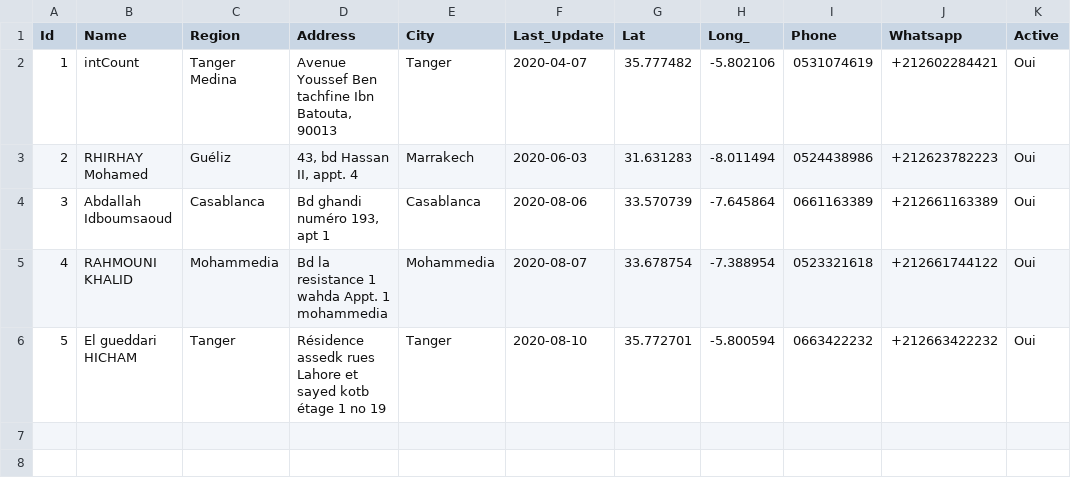
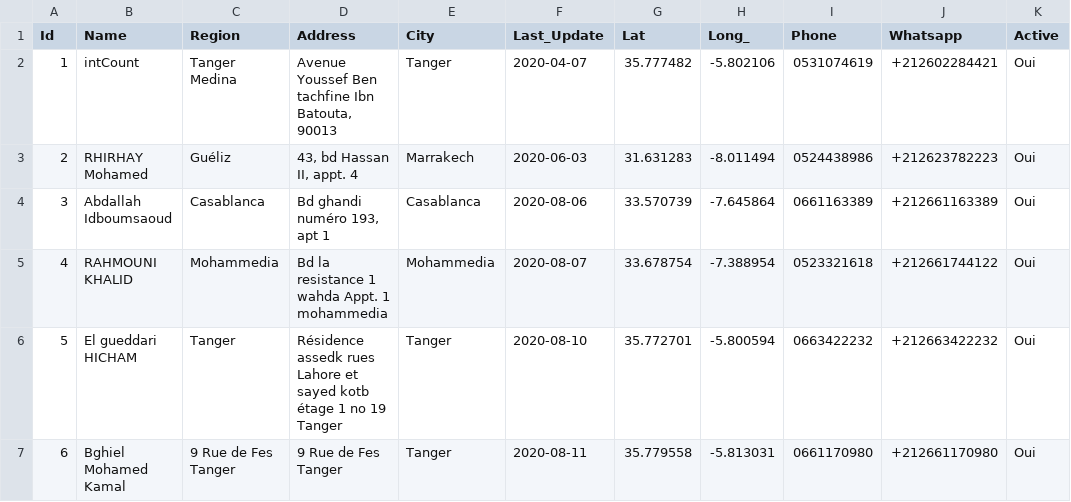
Before and after one commit to intCount/ComptableAgreesMaroc, a CSV file: 06-04-2020.csv, drawn as a sheet.

Commit message:
Update August-11

```diff
--- a/06-04-2020.csv
+++ b/06-04-2020.csv
@@ -5,2 +5,3 @@ Id,Name,Region,Address,City,Last_Update,Lat,Long_,Phone,Whatsapp,Active
 4,RAHMOUNI KHALID,"Mohammedia","Bd la resistance 1 wahda Appt. 1 mohammedia",Mohammedia,2020-08-07,33.678754,-7.388954,"0523321618",+212661744122,Oui
-5,El gueddari HICHAM,"Tanger","Résidence assedk rues Lahore et sayed kotb étage 1 no 19",Tanger,2020-08-10,35.772701,-5.800594,"0663422232",+212663422232,Oui
+5,El gueddari HICHAM,"Tanger","Résidence assedk rues Lahore et sayed kotb étage 1 no 19 Tanger",Tanger,2020-08-10,35.772701,-5.800594,"0663422232",+212663422232,Oui
+6,Bghiel Mohamed Kamal,"9 Rue de Fes Tanger","9 Rue de Fes Tanger",Tanger,2020-08-11,35.779558,-5.813031,"0661170980",+212661170980,Oui
```
